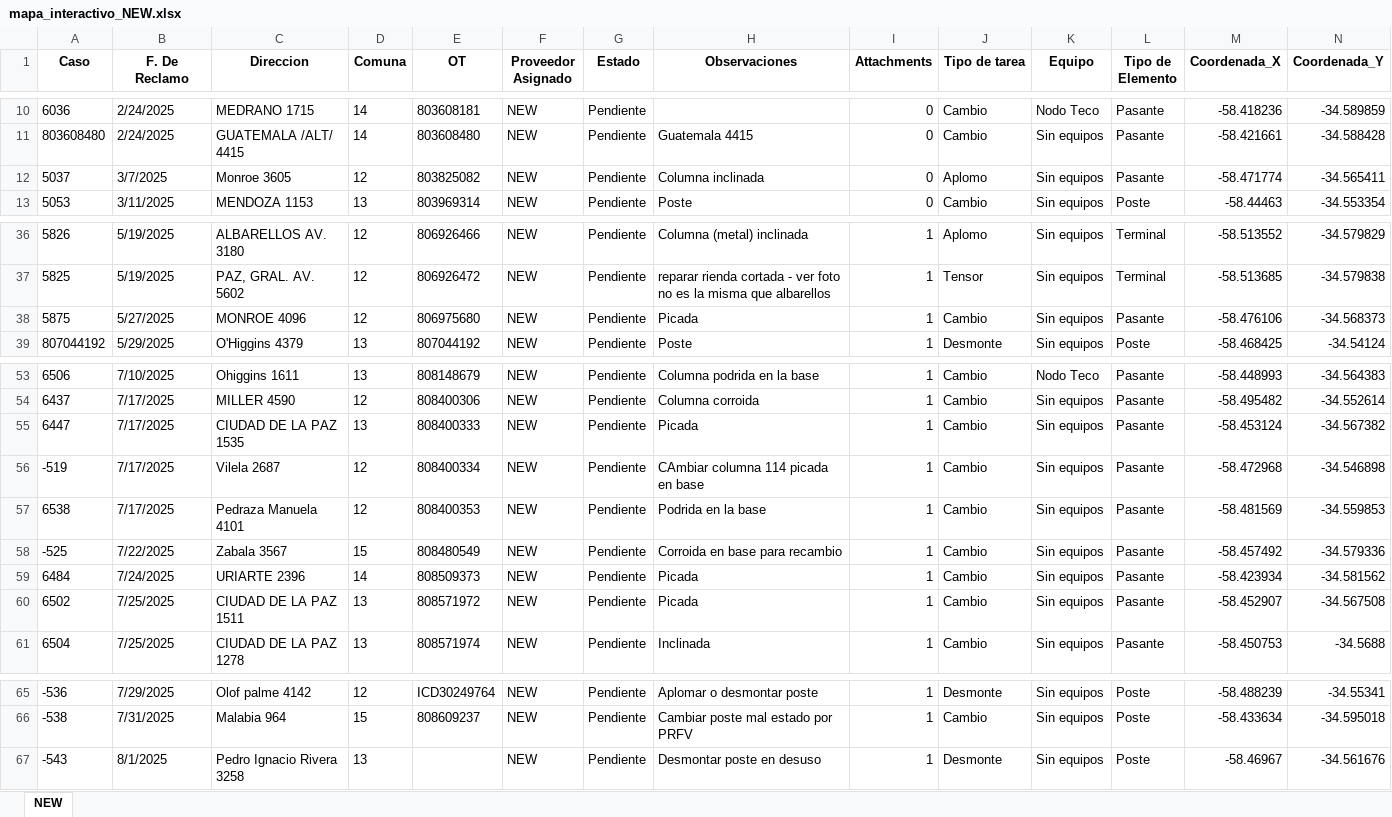
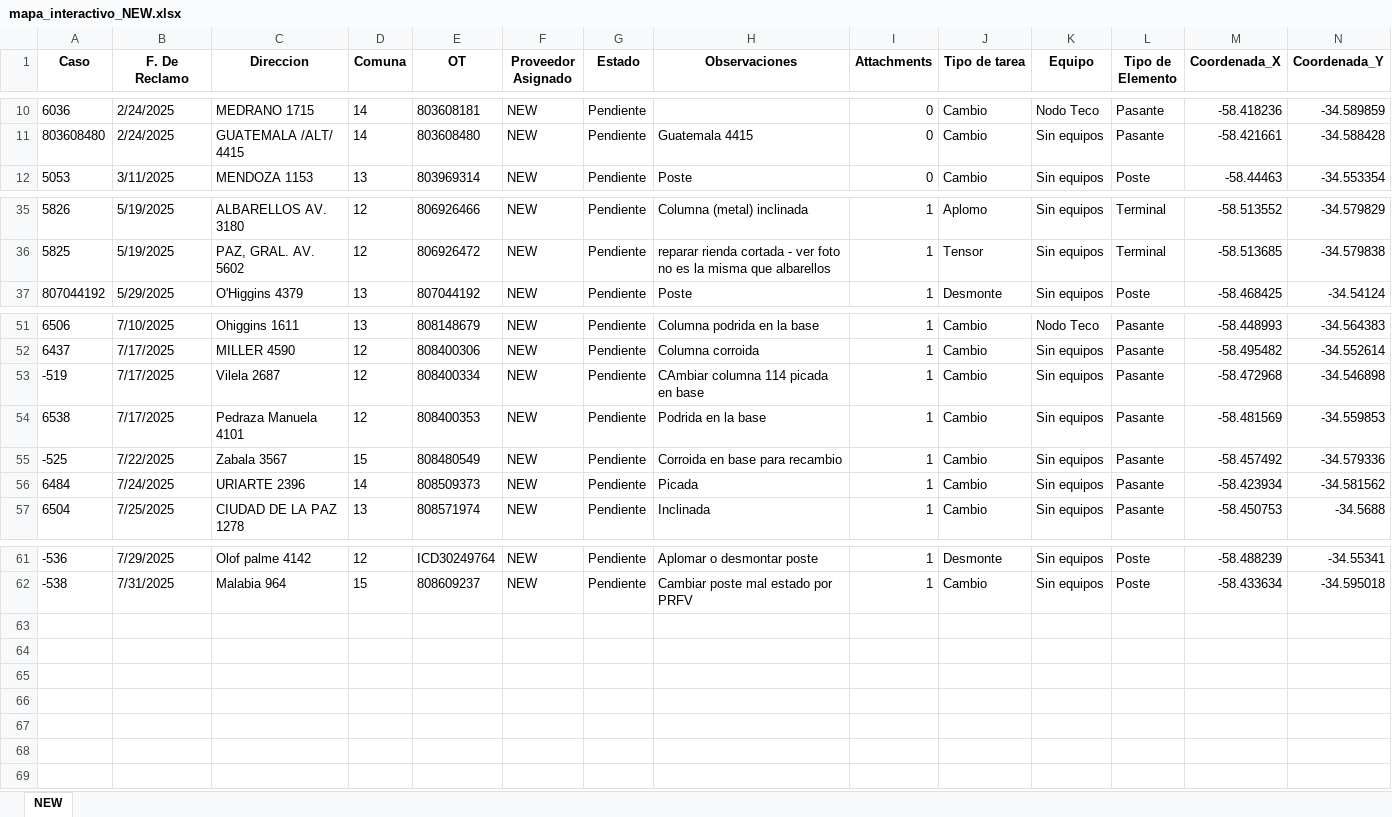
Before and after one commit to gestiondereclamosteco/new, an Excel workbook: mapa_interactivo_NEW.xlsx, sheet NEW, drawn as a sheet; only a part is shown, gaps mark what is left out; values as stored, in another font and other column widths than the file's, no borders; rows hold the shown columns only; the diff names each change by its address in the sheet, - before the commit and + after, or states it on an @@ line.

Commit message:
🔄 Actualización automática del mapa (2025-08-04 13:06:54)

```diff
--- a/mapa_interactivo_NEW.xlsx (sheet NEW)
+++ b/mapa_interactivo_NEW.xlsx (sheet NEW)
-row 12: 5037 | 3/7/2025 | Monroe 3605 | 12 | 803825082 | NEW | Pendiente | Columna inclinada | 0 | Aplomo | Sin equipos | Pasante | -58.471774 | -34.565411
-row 38: 5875 | 5/27/2025 | MONROE 4096 | 12 | 806975680 | NEW | Pendiente | Picada | 1 | Cambio | Sin equipos | Pasante | -58.476106 | -34.568373
-row 55: 6447 | 7/17/2025 | CIUDAD DE LA PAZ 1535 | 13 | 808400333 | NEW | Pendiente | Picada | 1 | Cambio | Sin equipos | Pasante | -58.453124 | -34.567382
-row 60: 6502 | 7/25/2025 | CIUDAD DE LA PAZ 1511 | 13 | 808571972 | NEW | Pendiente | Picada | 1 | Cambio | Sin equipos | Pasante | -58.452907 | -34.567508
-row 67: -543 | 8/1/2025 | Pedro Ignacio Rivera 3258 | 13 |  | NEW | Pendiente | Desmontar poste en desuso | 1 | Desmonte | Sin equipos | Poste | -58.46967 | -34.561676
```
Also changed, not shown: 1 other file.
